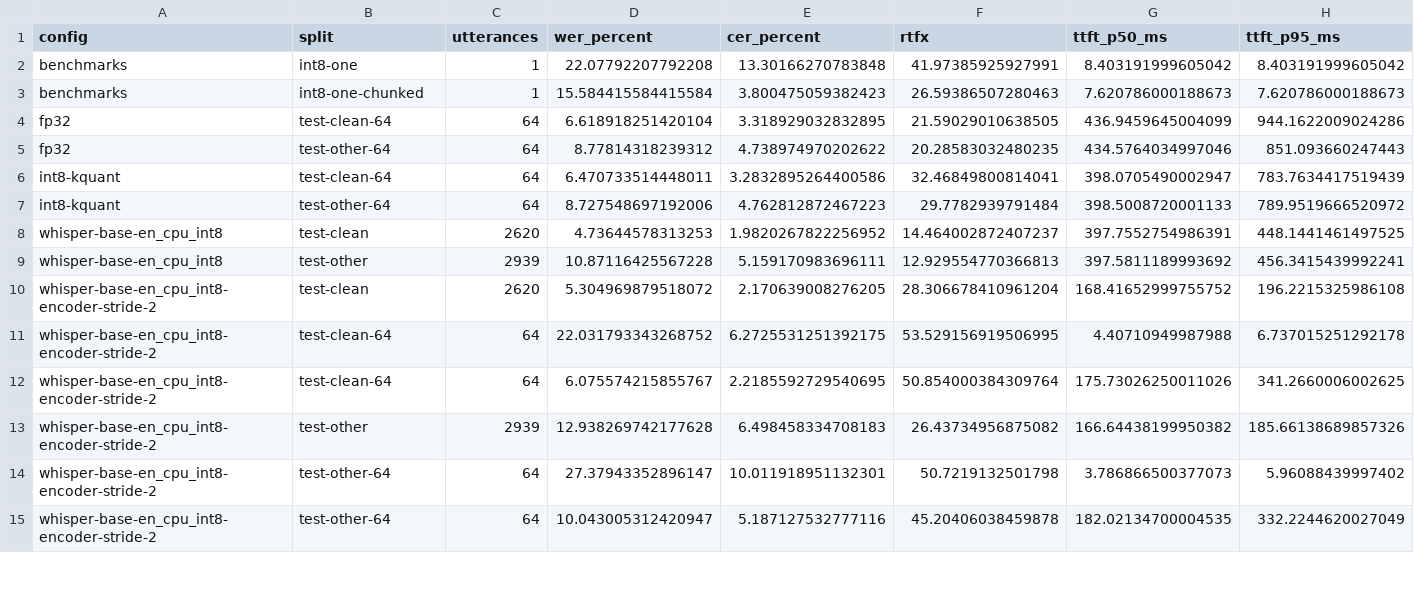
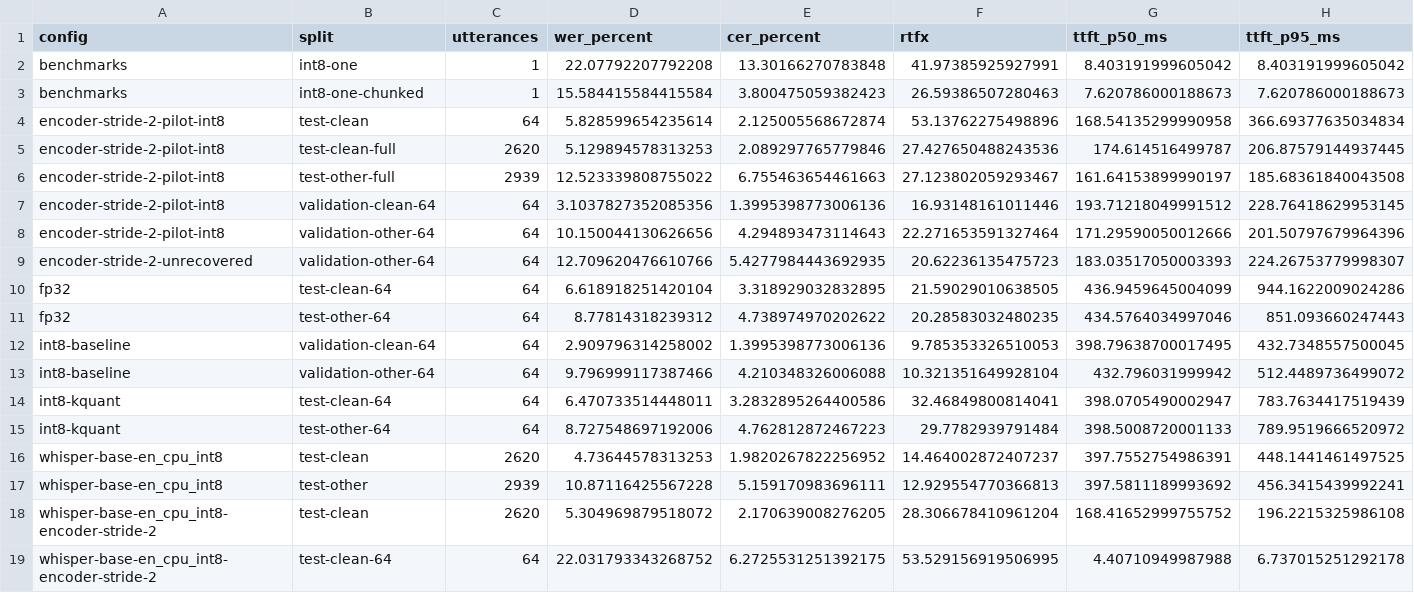
Before and after one commit to icnatspell/fast-asr, a CSV file: artifacts/results/benchmark-ledger.csv, drawn as a sheet; only a part is shown; the shorter side is filled out with more unchanged rows; rows hold the shown columns only; the diff names each change by its address in the sheet, - before the commit and + after, or states it on an @@ line.

Commit message:
Report full stride-2 recovery evaluation

```diff
--- a/artifacts/results/benchmark-ledger.csv
+++ b/artifacts/results/benchmark-ledger.csv
+row 4: encoder-stride-2-pilot-int8 | test-clean | 64 | 5.828599654235614 | 2.125005568672874 | 53.13762275498896 | 168.54135299990958 | 366.69377635034834
+row 5: encoder-stride-2-pilot-int8 | test-clean-full | 2620 | 5.129894578313253 | 2.089297765779846 | 27.427650488243536 | 174.614516499787 | 206.87579144937445
+row 6: encoder-stride-2-pilot-int8 | test-other-full | 2939 | 12.523339808755022 | 6.755463654461663 | 27.123802059293467 | 161.64153899990197 | 185.68361840043508
+row 7: encoder-stride-2-pilot-int8 | validation-clean-64 | 64 | 3.1037827352085356 | 1.3995398773006136 | 16.93148161011446 | 193.71218049991512 | 228.76418629953145
+row 8: encoder-stride-2-pilot-int8 | validation-other-64 | 64 | 10.150044130626656 | 4.294893473114643 | 22.271653591327464 | 171.29590050012666 | 201.50797679964396
+row 9: encoder-stride-2-unrecovered | validation-other-64 | 64 | 12.709620476610766 | 5.4277984443692935 | 20.62236135475723 | 183.03517050003393 | 224.26753779998307
+row 12: int8-baseline | validation-clean-64 | 64 | 2.909796314258002 | 1.3995398773006136 | 9.785353326510053 | 398.79638700017495 | 432.7348557500045
+row 13: int8-baseline | validation-other-64 | 64 | 9.796999117387466 | 4.210348326006088 | 10.321351649928104 | 432.796031999942 | 512.4489736499072
```
Also changed, not shown: 4 other files.
